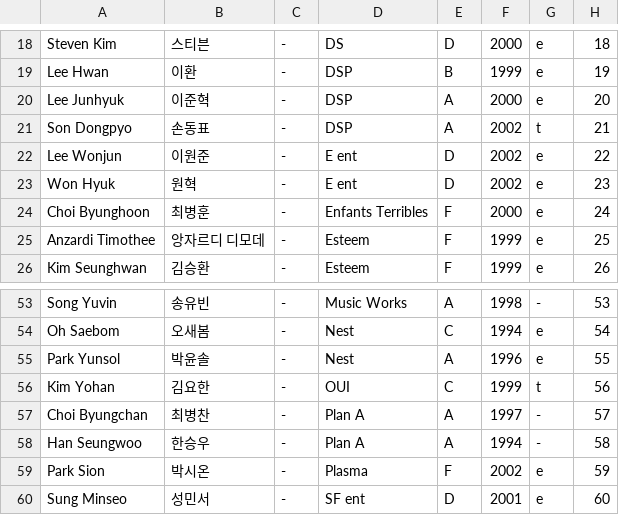
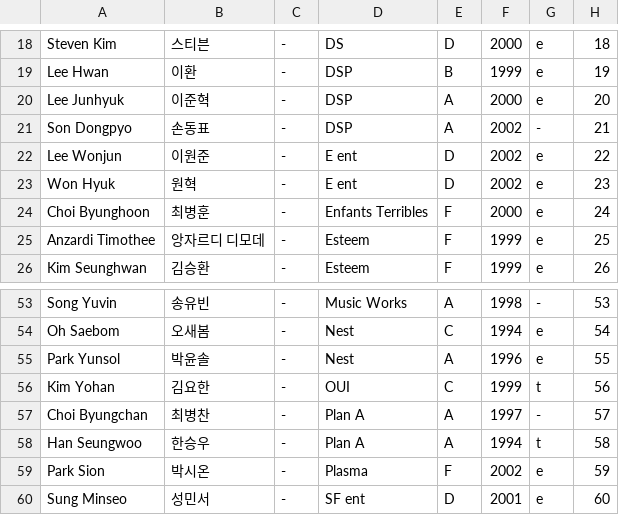
Before and after one commit to producex101/producex101, a CSV file: trainee_info.csv, drawn as a sheet; only a part is shown, gaps mark what is left out.

Commit message:
Update trainee_info.csv

```diff
--- a/trainee_info.csv
+++ b/trainee_info.csv
@@ -20,3 +20,3 @@ Lee Hwan,이환,-,DSP,B,1999,e,19
 Lee Junhyuk,이준혁,-,DSP,A,2000,e,20
-Son Dongpyo,손동표,-,DSP,A,2002,t,21
+Son Dongpyo,손동표,-,DSP,A,2002,-,21
 Lee Wonjun,이원준,-,E ent,D,2002,e,22
@@ -57,3 +57,3 @@ Kim Yohan,김요한,-,OUI,C,1999,t,56
 Choi Byungchan,최병찬,-,Plan A,A,1997,-,57
-Han Seungwoo,한승우,-,Plan A,A,1994,-,58
+Han Seungwoo,한승우,-,Plan A,A,1994,t,58
 Park Sion,박시온,-,Plasma,F,2002,e,59
```
